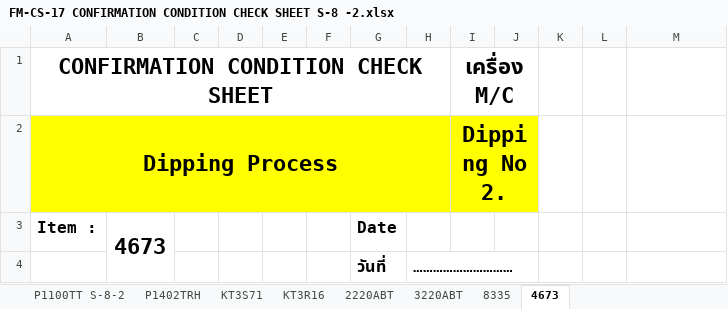
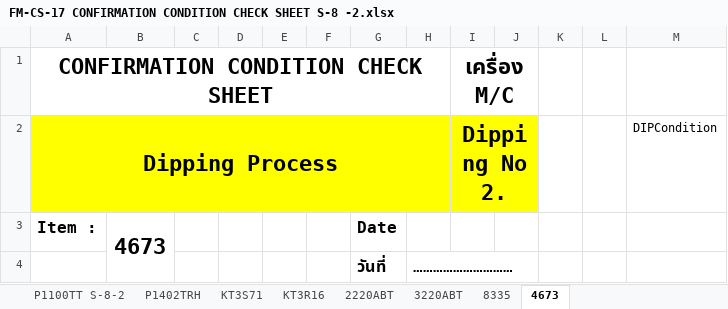
Before and after one commit to chumpon-asaneerat/M3.Cord.Production, an Excel workbook: Documents/Cord/Cord Documents 5 - S7,S8,S9/FM-CS-17 CONFIRMATION CONDITION CHECK SHEET S-8 -2.xlsx, sheet 4673, drawn as a sheet; only a part is shown; values as stored, in another font and other column widths than the file's, no borders; charts and pictures not drawn; the diff names each change by its address in the sheet, - before the commit and + after, or states it on an @@ line.

Commit message:
M3 Cord Production System #663 - M3.Cord.Production.App re-implements #453

```diff
--- a/Documents/Cord/Cord Documents 5 - S7,S8,S9/FM-CS-17 CONFIRMATION CONDITION CHECK SHEET S-8 -2.xlsx (sheet 4673)
+++ b/Documents/Cord/Cord Documents 5 - S7,S8,S9/FM-CS-17 CONFIRMATION CONDITION CHECK SHEET S-8 -2.xlsx (sheet 4673)
-M2: (empty)
+M2: DIPCondition
```
Also changed, not shown: charts or pictures, 2 other files.
